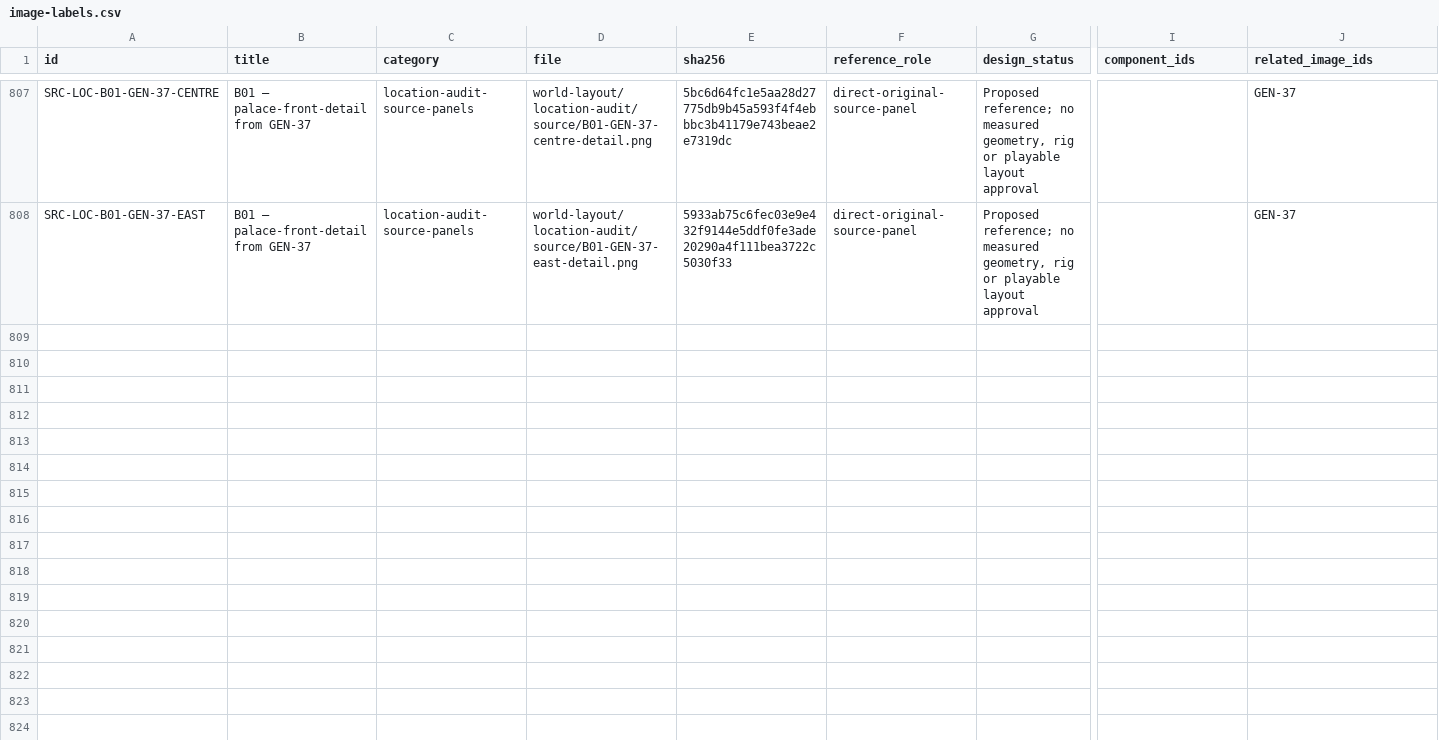
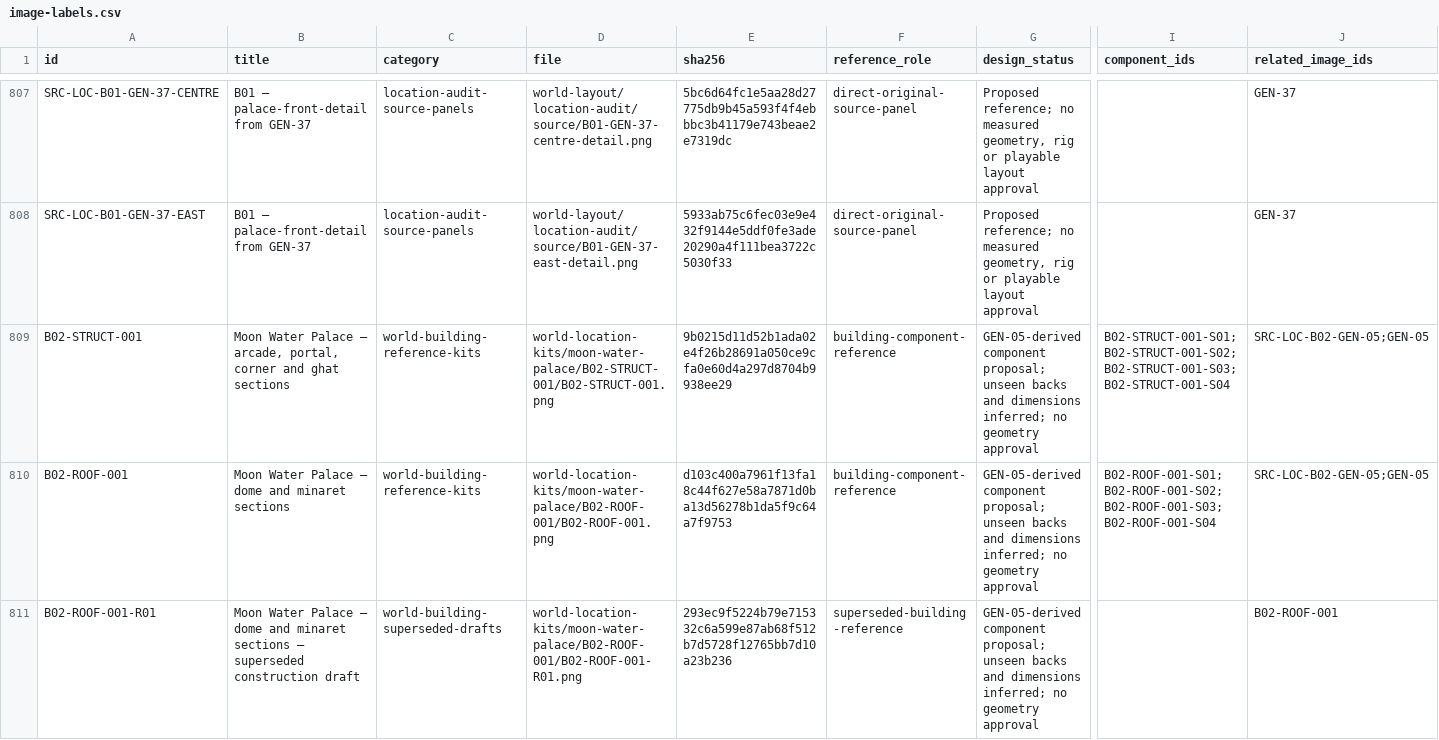
Before and after one commit to azim12086atmes-s/birthday-castle, a CSV file: docs/asset-image-library/image-labels.csv, drawn as a sheet; only a part is shown, gaps mark what is left out; rows hold the shown columns only; the diff covers the shown part only; the diff names each change by its address in the sheet, - before the commit and + after, or states it on an @@ line.

Commit message:
Add source-derived Moon Water Palace structural and detail reference kits

```diff
--- a/docs/asset-image-library/image-labels.csv
+++ b/docs/asset-image-library/image-labels.csv
+row 809: B02-STRUCT-001 | Moon Water Palace — arcade, portal, corner and ghat sections | world-building-reference-kits | world-location-kits/moon-water-palace/B02-STRUCT-001/B02-STRUCT-001.png | 9b0215d11d52b1ada02e4f26b28691a050ce9cfa0e60d4a297d8704b9938ee29 | building-component-reference | GEN-05-derived component proposal; unseen backs and dimensions inferred; no geometry approval | B02-STRUCT-001-S01;B02-STRUCT-001-S02;B02-STRUCT-001-S03;B02-STRUCT-001-S04 | SRC-LOC-B02-GEN-05;GEN-05
+row 810: B02-ROOF-001 | Moon Water Palace — dome and minaret sections | world-building-reference-kits | world-location-kits/moon-water-palace/B02-ROOF-001/B02-ROOF-001.png | d103c400a7961f13fa18c44f627e58a7871d0ba13d56278b1da5f9c64a7f9753 | building-component-reference | GEN-05-derived component proposal; unseen backs and dimensions inferred; no geometry approval | B02-ROOF-001-S01;B02-ROOF-001-S02;B02-ROOF-001-S03;B02-ROOF-001-S04 | SRC-LOC-B02-GEN-05;GEN-05
+row 811: B02-ROOF-001-R01 | Moon Water Palace — dome and minaret sections — superseded construction draft | world-building-superseded-drafts | world-location-kits/moon-water-palace/B02-ROOF-001/B02-ROOF-001-R01.png | 293ec9f5224b79e715332c6a599e87ab68f512b7d5728f12765bb7d10a23b236 | superseded-building-reference | GEN-05-derived component proposal; unseen backs and dimensions inferred; no geometry approval |  | B02-ROOF-001
```
Also changed, not shown: 2 added rows elsewhere in this file, docs/asset-image-library/batch-model-tracker.csv, docs/asset-image-library/world-layout/kit-plan.csv, 37 other files.
